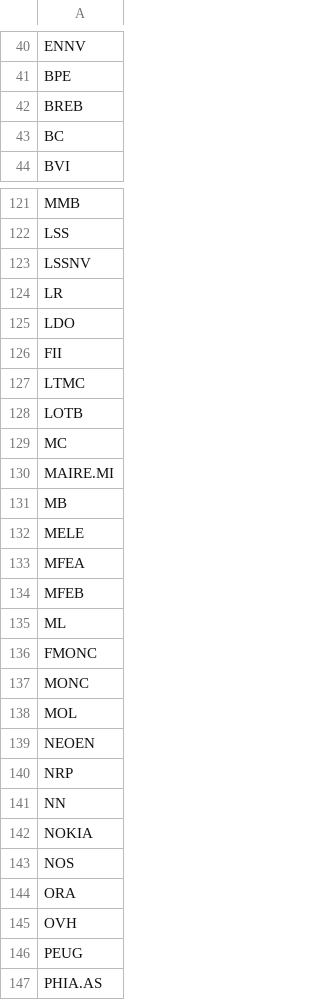
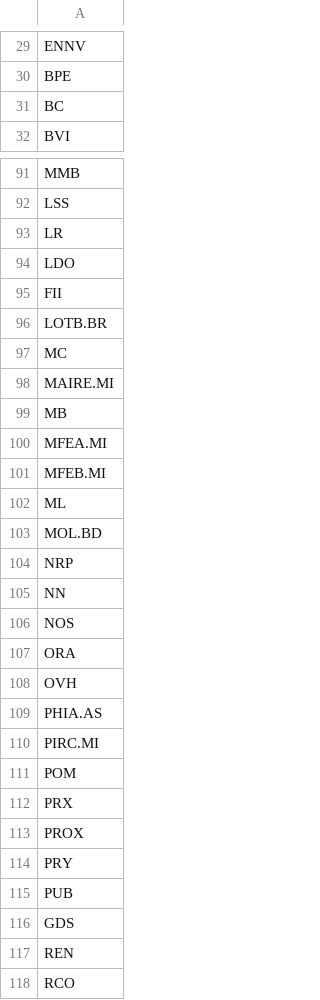
Before and after one commit to FinestMaximus/mrkt_screener, a CSV file: tickers.csv, drawn as a sheet; only a part is shown, gaps mark what is left out; the shorter side is filled out with more unchanged rows; the diff covers the shown part only.

```diff
--- a/tickers.csv
+++ b/tickers.csv
@@ -41,3 +30,2 @@ ENNV
 BPE
-BREB
 BC
@@ -122,3 +92,2 @@ MMB
 LSS
-LSSNV
 LR
@@ -126,4 +95,3 @@ LDO
 FII
-LTMC
-LOTB
+LOTB.BR
 MC
@@ -131,13 +99,8 @@ MAIRE.MI
 MB
-MELE
-MFEA
-MFEB
+MFEA.MI
+MFEB.MI
 ML
-FMONC
-MONC
-MOL
-NEOEN
+MOL.BD
 NRP
 NN
-NOKIA
 NOS
@@ -145,3 +108,2 @@ ORA
 OVH
-PEUG
 PHIA.AS
```
Also changed, not shown: 60 added rows, 50 removed rows and 6 edited cells elsewhere in this file, 1 other file.
